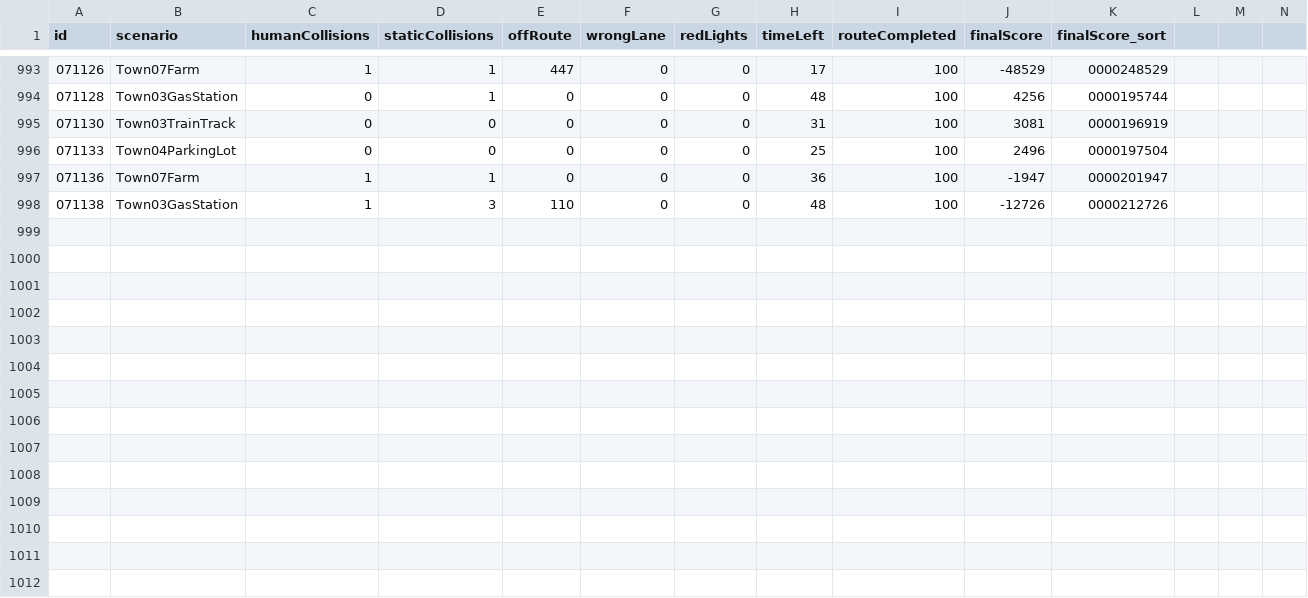
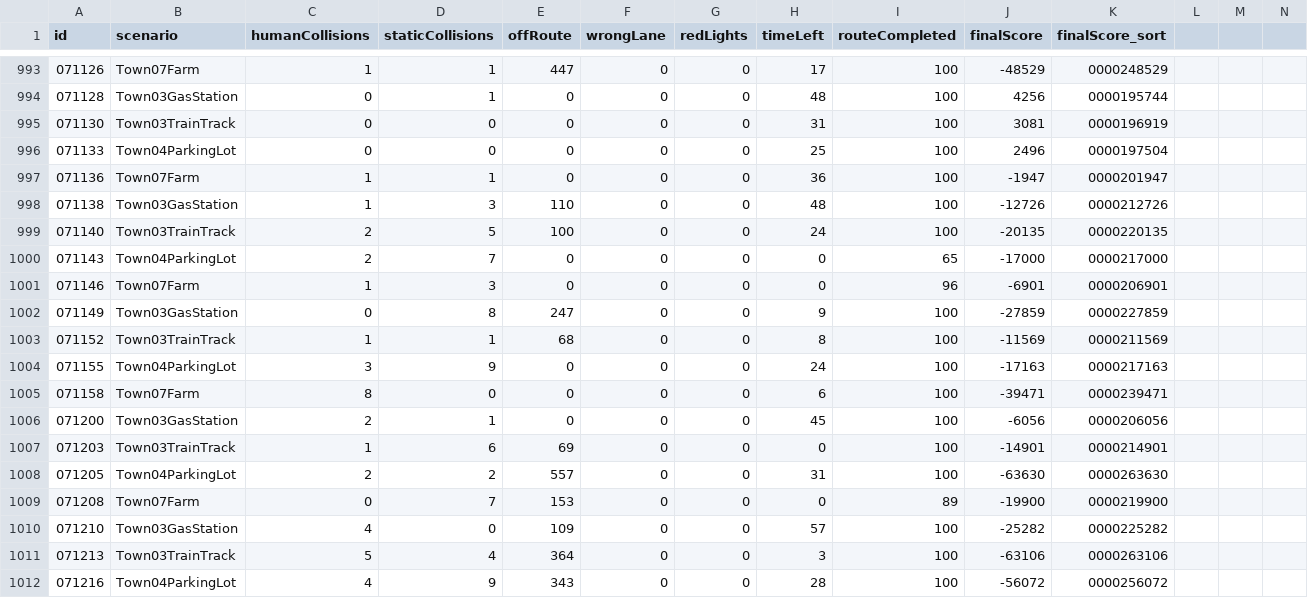
Before and after one commit to driverleics/driverleics.github.io, a CSV file: _data/score.csv, drawn as a sheet; only a part is shown, gaps mark what is left out; rows hold the shown columns only; the diff names each change by its address in the sheet, - before the commit and + after, or states it on an @@ line.

Commit message:
score updated!

```diff
--- a/_data/score.csv
+++ b/_data/score.csv
+row 999: 071140 | Town03TrainTrack | 2 | 5 | 100 | 0 | 0 | 24 | 100 | -20135 | 0000220135
+row 1000: 071143 | Town04ParkingLot | 2 | 7 | 0 | 0 | 0 | 0 | 65 | -17000 | 0000217000
+row 1001: 071146 | Town07Farm | 1 | 3 | 0 | 0 | 0 | 0 | 96 | -6901 | 0000206901
+row 1002: 071149 | Town03GasStation | 0 | 8 | 247 | 0 | 0 | 9 | 100 | -27859 | 0000227859
+row 1003: 071152 | Town03TrainTrack | 1 | 1 | 68 | 0 | 0 | 8 | 100 | -11569 | 0000211569
+row 1004: 071155 | Town04ParkingLot | 3 | 9 | 0 | 0 | 0 | 24 | 100 | -17163 | 0000217163
+row 1005: 071158 | Town07Farm | 8 | 0 | 0 | 0 | 0 | 6 | 100 | -39471 | 0000239471
+row 1006: 071200 | Town03GasStation | 2 | 1 | 0 | 0 | 0 | 45 | 100 | -6056 | 0000206056
+row 1007: 071203 | Town03TrainTrack | 1 | 6 | 69 | 0 | 0 | 0 | 100 | -14901 | 0000214901
+row 1008: 071205 | Town04ParkingLot | 2 | 2 | 557 | 0 | 0 | 31 | 100 | -63630 | 0000263630
+row 1009: 071208 | Town07Farm | 0 | 7 | 153 | 0 | 0 | 0 | 89 | -19900 | 0000219900
+row 1010: 071210 | Town03GasStation | 4 | 0 | 109 | 0 | 0 | 57 | 100 | -25282 | 0000225282
+row 1011: 071213 | Town03TrainTrack | 5 | 4 | 364 | 0 | 0 | 3 | 100 | -63106 | 0000263106
+row 1012: 071216 | Town04ParkingLot | 4 | 9 | 343 | 0 | 0 | 28 | 100 | -56072 | 0000256072
```
